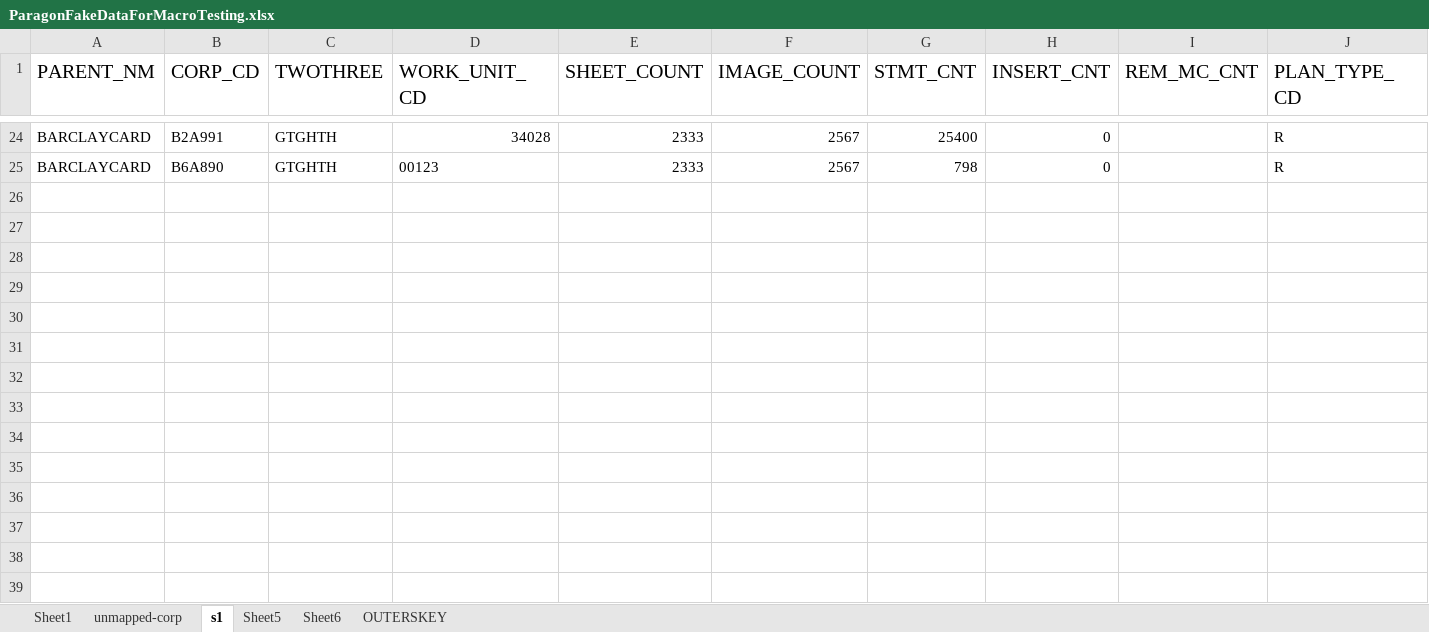
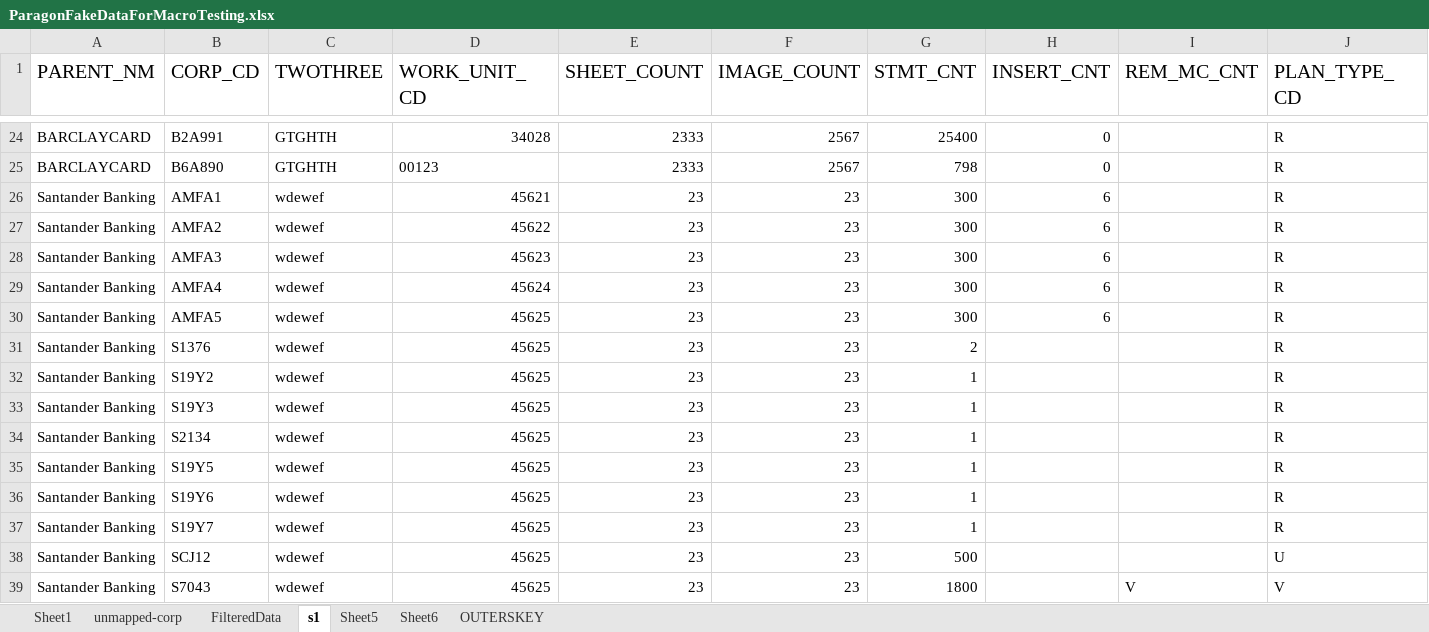
Before and after one commit to programmmerjosh/vb-scripts-paragon, an Excel workbook: ParagonFakeDataForMacroTesting.xlsx, sheet s1, drawn as a sheet; only a part is shown, gaps mark what is left out; values as stored, in another font and other column widths than the file's, no borders; rows hold the shown columns only; the diff names each change by its address in the sheet, - before the commit and + after, or states it on an @@ line.

```diff
--- a/ParagonFakeDataForMacroTesting.xlsx (sheet s1)
+++ b/ParagonFakeDataForMacroTesting.xlsx (sheet s1)
+sheet tab: FilteredData
+row 26: Santander Banking | AMFA1 | wdewef | 45621 | 23 | 23 | 300 | 6 |  | R
+row 27: Santander Banking | AMFA2 | wdewef | 45622 | 23 | 23 | 300 | 6 |  | R
+row 28: Santander Banking | AMFA3 | wdewef | 45623 | 23 | 23 | 300 | 6 |  | R
+row 29: Santander Banking | AMFA4 | wdewef | 45624 | 23 | 23 | 300 | 6 |  | R
+row 30: Santander Banking | AMFA5 | wdewef | 45625 | 23 | 23 | 300 | 6 |  | R
+row 31: Santander Banking | S1376 | wdewef | 45625 | 23 | 23 | 2 |  |  | R
+row 32: Santander Banking | S19Y2 | wdewef | 45625 | 23 | 23 | 1 |  |  | R
+row 33: Santander Banking | S19Y3 | wdewef | 45625 | 23 | 23 | 1 |  |  | R
+row 34: Santander Banking | S2134 | wdewef | 45625 | 23 | 23 | 1 |  |  | R
+row 35: Santander Banking | S19Y5 | wdewef | 45625 | 23 | 23 | 1 |  |  | R
+row 36: Santander Banking | S19Y6 | wdewef | 45625 | 23 | 23 | 1 |  |  | R
+row 37: Santander Banking | S19Y7 | wdewef | 45625 | 23 | 23 | 1 |  |  | R
+row 38: Santander Banking | SCJ12 | wdewef | 45625 | 23 | 23 | 500 |  |  | U
+row 39: Santander Banking | S7043 | wdewef | 45625 | 23 | 23 | 1800 |  | V | V
```
Also changed, not shown: sheet OUTERSKEY, 1 other file.
